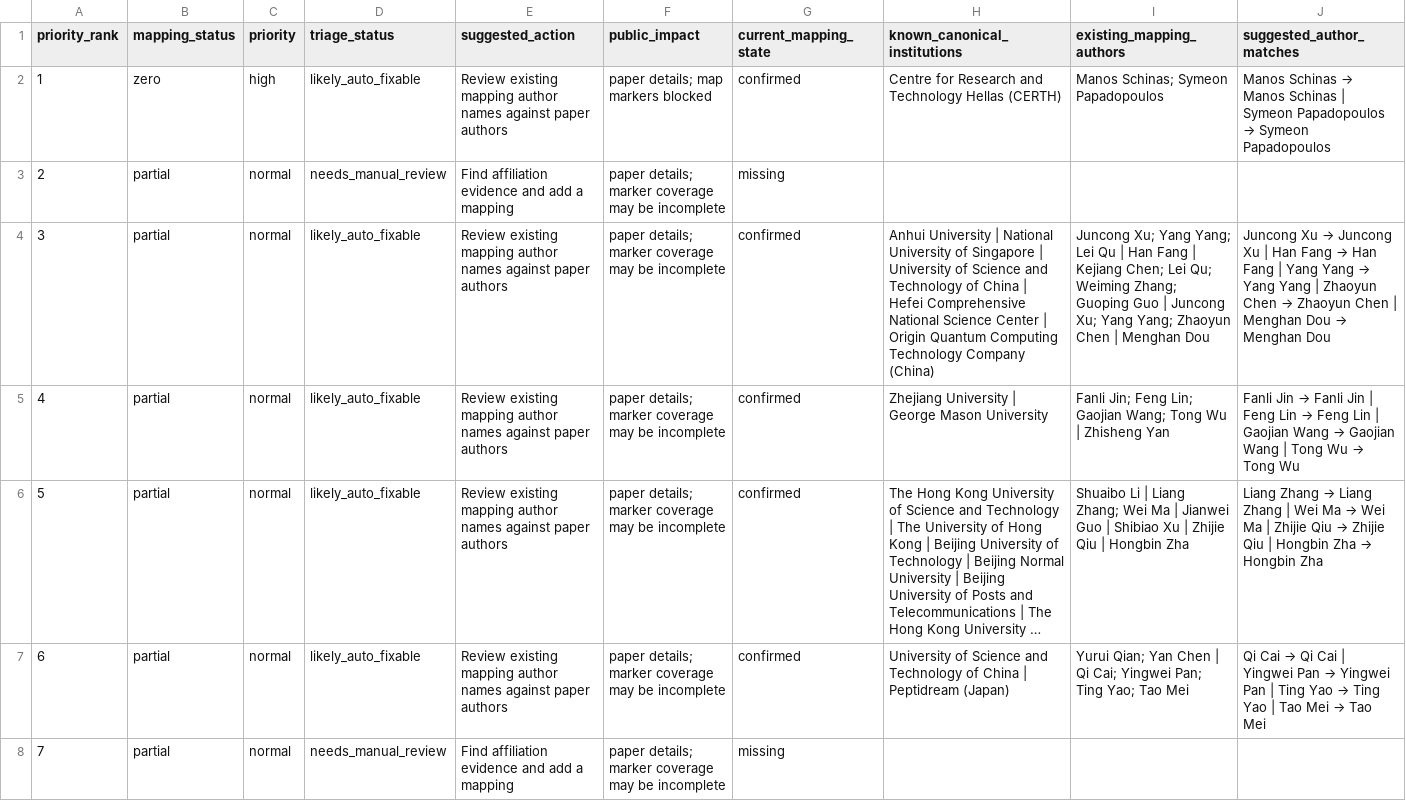
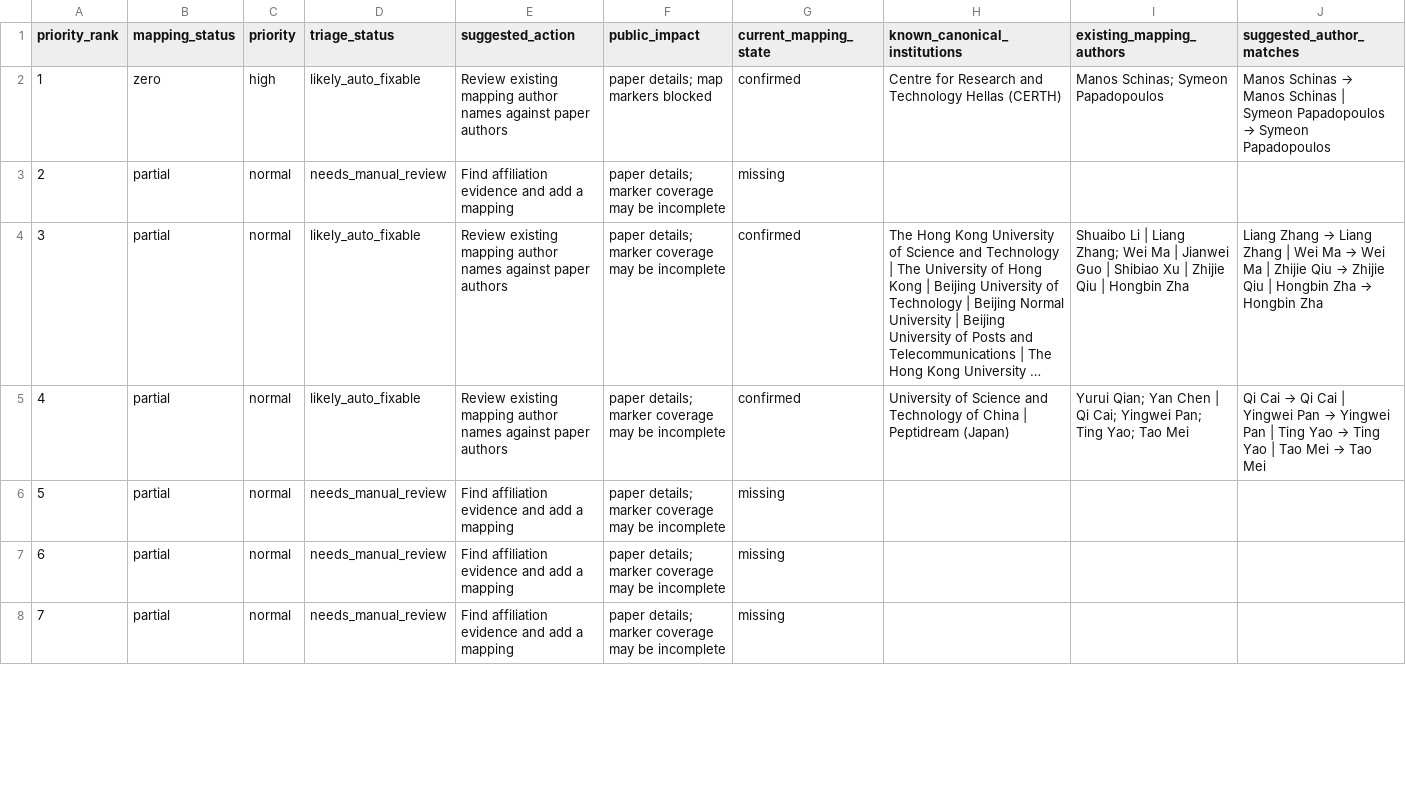
Before and after one commit to meiling-fdu/synthetic-image-research-map, a CSV file: data/manual/missing_author_mappings_report.csv, drawn as a sheet; only a part is shown; the shorter side is filled out with more unchanged rows; long unchanged cells end in …; removed rows and columns are numbered as before the commit, all else as after; rows hold the shown columns only; the diff covers the shown part only; the diff names each change by its address in the sheet, - before the commit and + after, or states it on an @@ line.

```diff
--- a/data/manual/missing_author_mappings_report.csv
+++ b/data/manual/missing_author_mappings_report.csv
-row 4: 3 | partial | normal | likely_auto_fixable | Review existing mapping author names against paper authors | paper details; marker coverage may be incomplete | confirmed | Anhui University | National University of Singapore | University of Science and Technology of China | Hefei Comprehensive National Science Center | Origin Quantum Computing Technology Company (China) | Juncong Xu; Yang Yang; Lei Qu | Han Fang | Kejiang Chen; Lei Qu; Weiming Zhang; Guoping Guo | Juncong Xu; Yang Yang; Zhaoyun Chen | Menghan Dou | Juncong Xu → Juncong Xu | Han Fang → Han Fang | Yang Yang → Yang Yang | Zhaoyun Chen → Zhaoyun Chen | Menghan Dou → Menghan Dou
-row 5: 4 | partial | normal | likely_auto_fixable | Review existing mapping author names against paper authors | paper details; marker coverage may be incomplete | confirmed | Zhejiang University | George Mason University | Fanli Jin; Feng Lin; Gaojian Wang; Tong Wu | Zhisheng Yan | Fanli Jin → Fanli Jin | Feng Lin → Feng Lin | Gaojian Wang → Gaojian Wang | Tong Wu → Tong Wu
@@ column A (priority_rank) renumbered between rows 4 and 300 @@
```
Also changed, not shown: 2 added rows and 2 edited cells elsewhere in this file, data/curated/author_institution_mappings.csv, data/curated/institution_audit_log.csv, 12 other files.
